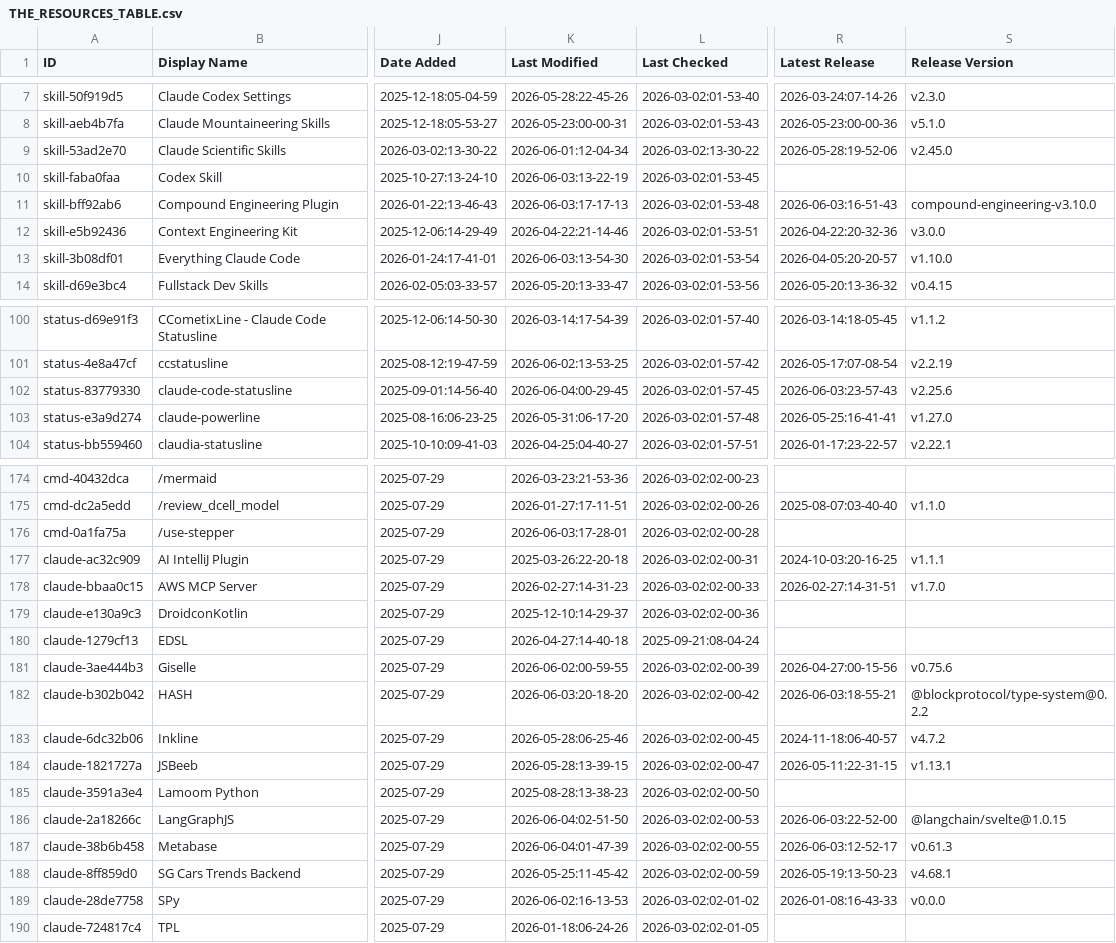
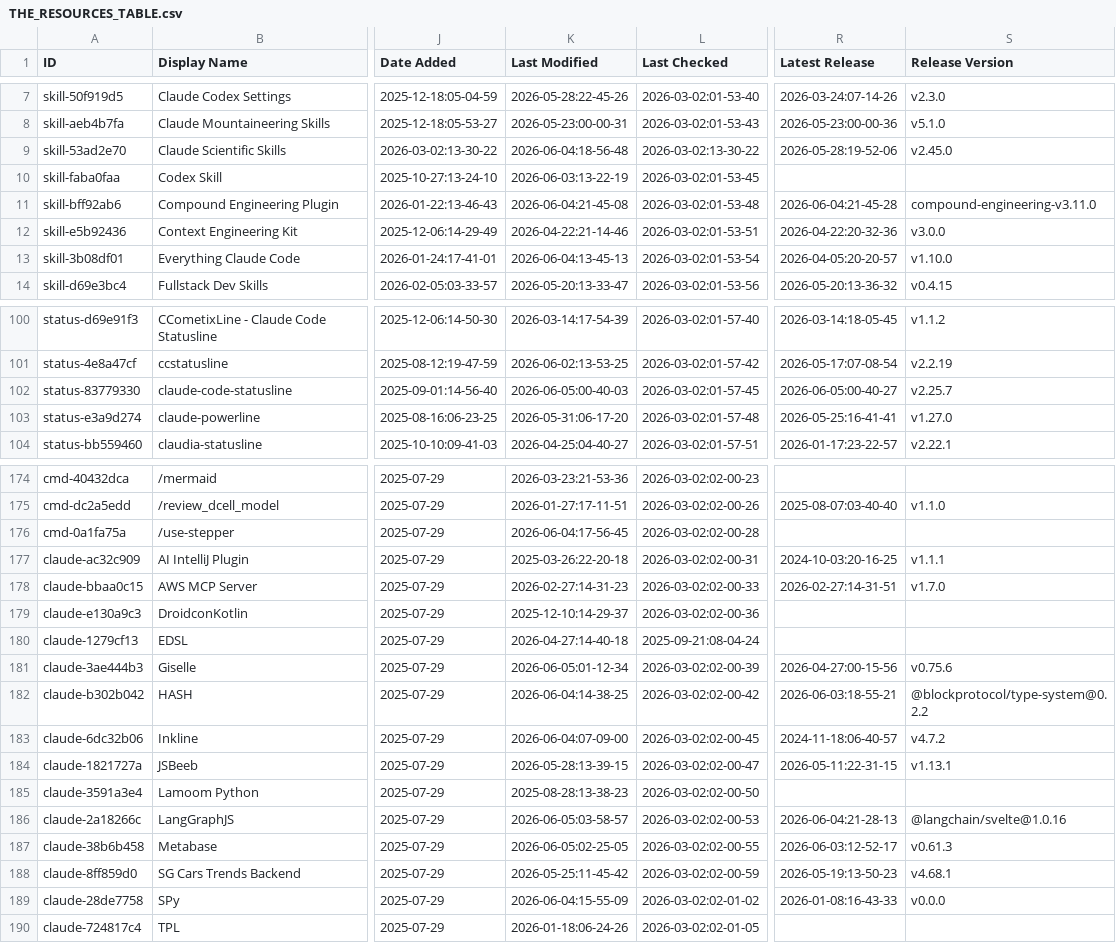
Before and after one commit to Vibe-Marketer/awesome-claude-code, a CSV file: THE_RESOURCES_TABLE.csv, drawn as a sheet; only a part is shown, gaps mark what is left out; the diff covers the shown part only; the diff names each change by its address in the sheet, - before the commit and + after, or states it on an @@ line.

```diff
--- a/THE_RESOURCES_TABLE.csv
+++ b/THE_RESOURCES_TABLE.csv
-K9 (Last Modified): 2026-06-01:12-04-34
+K9 (Last Modified): 2026-06-04:18-56-48
-K11 (Last Modified): 2026-06-03:17-17-13
+K11 (Last Modified): 2026-06-04:21-45-08
-R11 (Latest Release): 2026-06-03:16-51-43
+R11 (Latest Release): 2026-06-04:21-45-28
-S11 (Release Version): compound-engineering-v3.10.0
+S11 (Release Version): compound-engineering-v3.11.0
-K13 (Last Modified): 2026-06-03:13-54-30
+K13 (Last Modified): 2026-06-04:13-45-13
-K102 (Last Modified): 2026-06-04:00-29-45
+K102 (Last Modified): 2026-06-05:00-40-03
-R102 (Latest Release): 2026-06-03:23-57-43
+R102 (Latest Release): 2026-06-05:00-40-27
-S102 (Release Version): v2.25.6
+S102 (Release Version): v2.25.7
-K176 (Last Modified): 2026-06-03:17-28-01
+K176 (Last Modified): 2026-06-04:17-56-45
-K181 (Last Modified): 2026-06-02:00-59-55
+K181 (Last Modified): 2026-06-05:01-12-34
-K182 (Last Modified): 2026-06-03:20-18-20
+K182 (Last Modified): 2026-06-04:14-38-25
-K183 (Last Modified): 2026-05-28:06-25-46
+K183 (Last Modified): 2026-06-04:07-09-00
-K186 (Last Modified): 2026-06-04:02-51-50
+K186 (Last Modified): 2026-06-05:03-58-57
-R186 (Latest Release): 2026-06-03:22-52-00
+R186 (Latest Release): 2026-06-04:21-28-13
-S186 (Release Version): @langchain/svelte@1.0.15
+S186 (Release Version): @langchain/svelte@1.0.16
-K187 (Last Modified): 2026-06-04:01-47-39
+K187 (Last Modified): 2026-06-05:02-25-05
-K189 (Last Modified): 2026-06-02:16-13-53
+K189 (Last Modified): 2026-06-04:15-55-09
```
Also changed, not shown: 28 edited cells elsewhere in this file.
